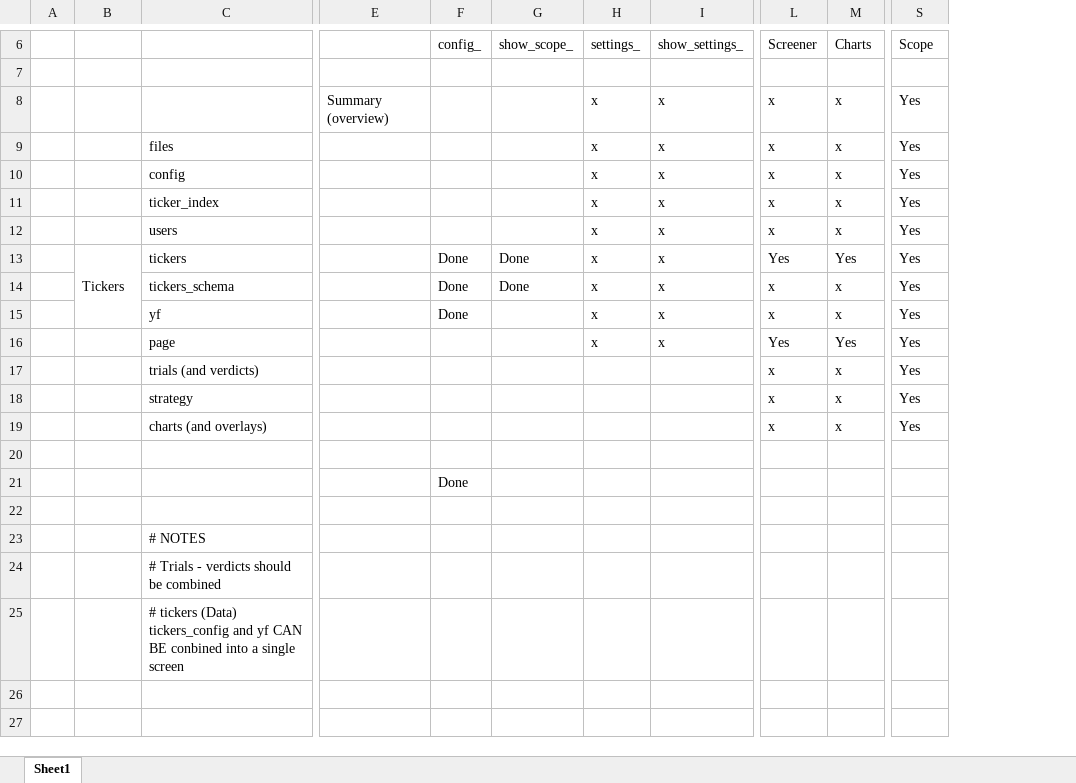
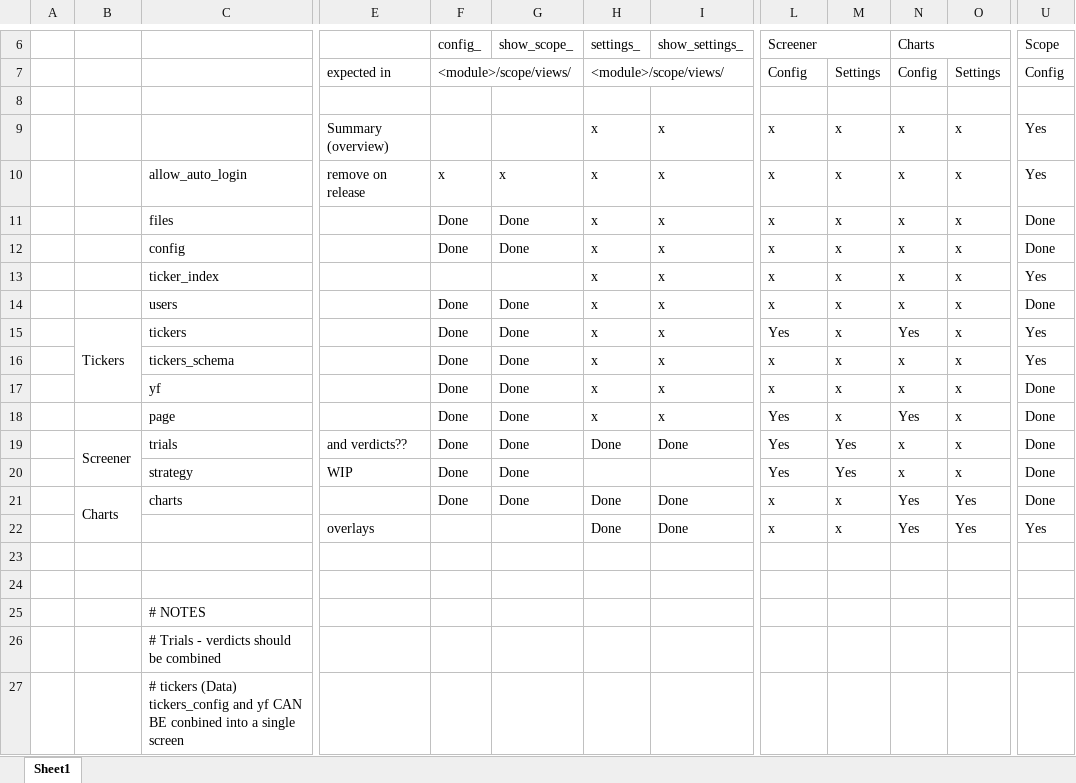
Before and after one commit to RobHay67/share_screener, an Excel workbook: app/docs/Scope Structure.xlsx, sheet Sheet1, drawn as a sheet; only a part is shown, gaps mark what is left out; values as stored, in another font and other column widths than the file's, no cell formats; removed rows and columns are numbered as before the commit, all else as after; rows hold the shown columns only; the diff covers the shown part only; the diff names each change by its address in the sheet, - before the commit and + after, or states it on an @@ line.

Commit message:
add in scope summary report and wire some of the pages together better

```diff
--- a/app/docs/Scope Structure.xlsx (sheet Sheet1)
+++ b/app/docs/Scope Structure.xlsx (sheet Sheet1)
-column A, empty
+column A, empty
+column M, row 9: x; rows 11-20: x | x | x | x | x | x | x | x | Yes | Yes; row 22: x
+column O, row 9: x; rows 11-20: all x; row 22: Yes
+L6:M6 merged
+N6:O6 merged
+row 7:  |  |  | expected in | <module>/scope/views/ |  | <module>/scope/views/ |  | Config | Settings | Config | Settings | Config
+row 10:  |  | allow_auto_login | remove on release | x | x | x | x | x | x | x | x | Yes
-F11:F12 (config_): (empty)
+F11:F12 (config_): Done
-G11:G12 (show_scope_): (empty)
+G11:G12 (show_scope_): Done
-U11:U12 (Scope): Yes
+U11:U12 (Scope): Done
-F14 (config_): (empty)
+F14 (config_): Done
-G14 (show_scope_): (empty)
+G14 (show_scope_): Done
-U14 (Scope): Yes
+U14 (Scope): Done
-G17:G20 (show_scope_): (empty)
+G17:G20 (show_scope_): Done
-U17:U20 (Scope): Yes
+U17:U20 (Scope): Done
-F18:F20 (config_): (empty)
+F18:F20 (config_): Done
-B19: (empty)
+B19: Screener
+B19:B20 merged
-C19: trials (and verdicts)
+C19: trials
-E19: (empty)
+E19: and verdicts??
-H19 (settings_): (empty)
+H19 (settings_): Done
-I19 (show_settings_): (empty)
+I19 (show_settings_): Done
-L19:L20 (Screener): x
+L19:L20 (Screener): Yes
-E20: (empty)
+E20: WIP
+row 21:  | Charts | charts |  | Done | Done | Done | Done | x | x | Yes | Yes | Done
-C22: charts (and overlays)
+C22: (empty)
-E22: (empty)
+E22: overlays
-H22 (settings_): (empty)
+H22 (settings_): Done
-I22 (show_settings_): (empty)
+I22 (show_settings_): Done
-N22 (Charts): x
+N22 (Charts): Yes
-row 21:  |  |  |  | Done
```
Also changed, not shown: 2 added rows, 2 removed rows, 2 edited cells and merged cells elsewhere in this sheet, cell formats, 9 other files.
